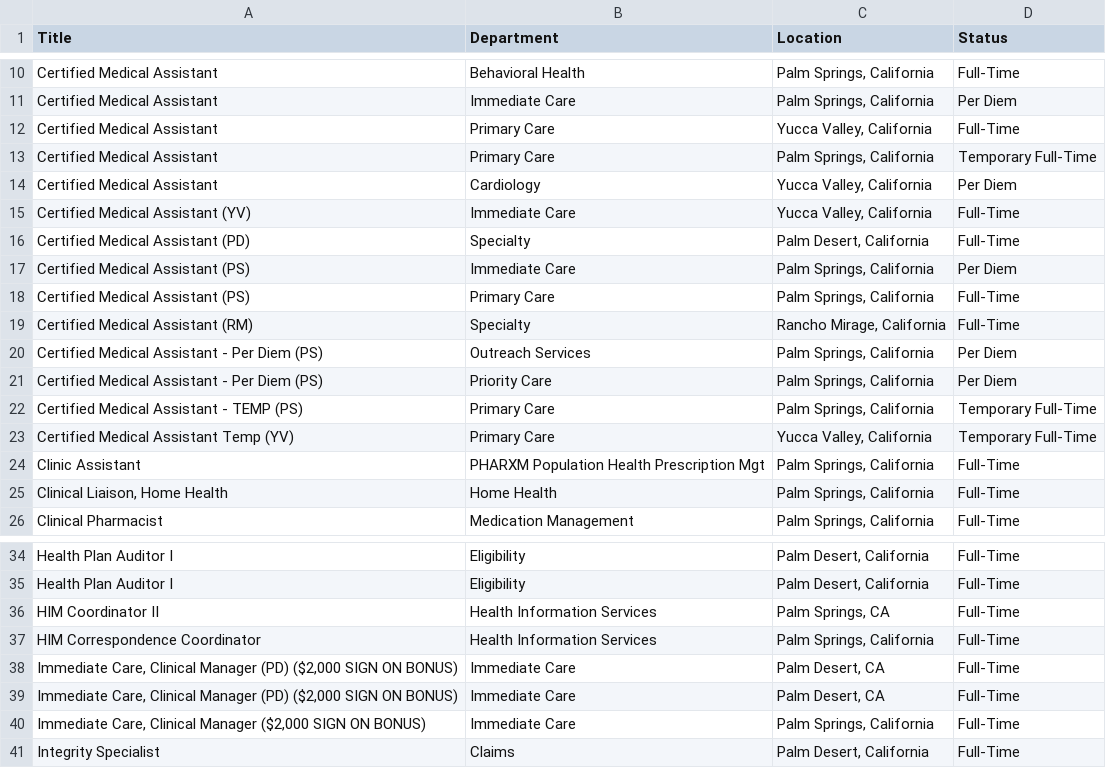
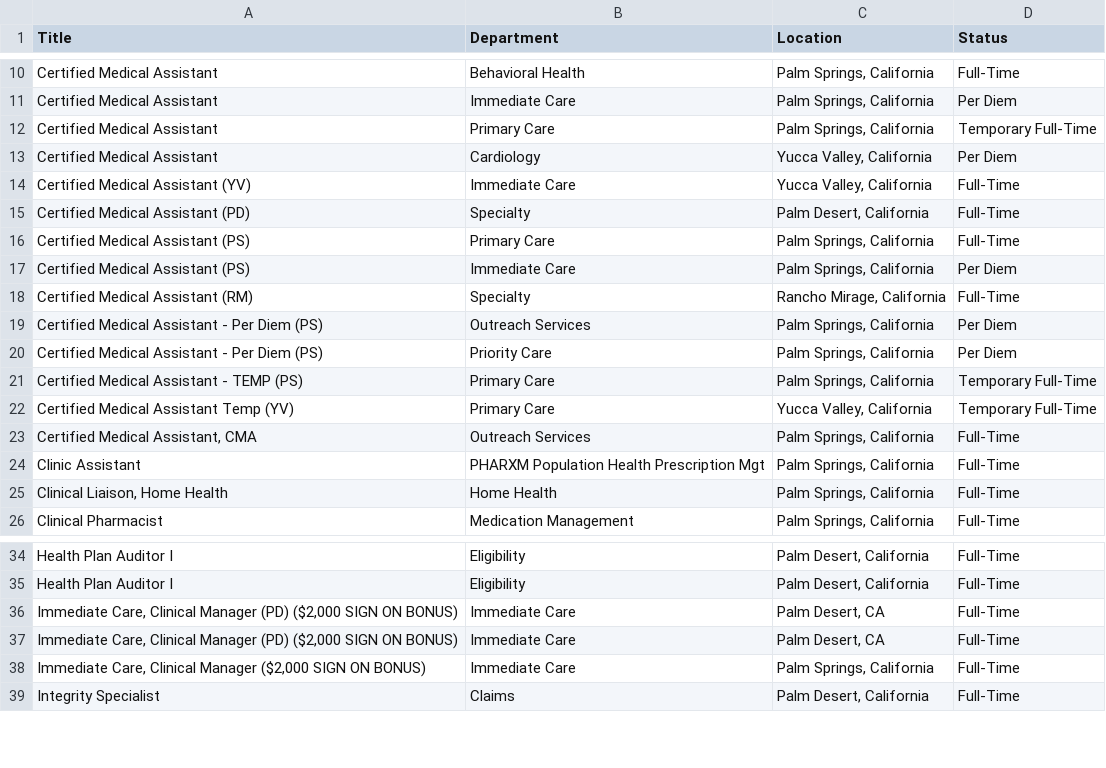
Before and after one commit to ryancheley/dohc_jobs, a CSV file: jobs.csv, drawn as a sheet; only a part is shown, gaps mark what is left out.

```diff
--- a/jobs.csv
+++ b/jobs.csv
@@ -11,3 +11,2 @@ Certified Medical Assistant,Behavioral Health,"Palm Springs, California",Full-Ti
 Certified Medical Assistant,Immediate Care,"Palm Springs, California",Per Diem
-Certified Medical Assistant,Primary Care,"Yucca Valley, California",Full-Time
 Certified Medical Assistant,Primary Care,"Palm Springs, California",Temporary Full-Time
@@ -16,4 +15,4 @@ Certified Medical Assistant (YV),Immediate Care,"Yucca Valley, California",Full-
 Certified Medical Assistant (PD),Specialty,"Palm Desert, California",Full-Time
+Certified Medical Assistant (PS),Primary Care,"Palm Springs, California",Full-Time
 Certified Medical Assistant (PS),Immediate Care,"Palm Springs, California",Per Diem
-Certified Medical Assistant (PS),Primary Care,"Palm Springs, California",Full-Time
 Certified Medical Assistant (RM),Specialty,"Rancho Mirage, California",Full-Time
@@ -23,2 +22,3 @@ Certified Medical Assistant - TEMP (PS),Primary Care,"Palm Springs, California",
 Certified Medical Assistant Temp (YV),Primary Care,"Yucca Valley, California",Temporary Full-Time
+"Certified Medical Assistant, CMA",Outreach Services,"Palm Springs, California",Full-Time
 Clinic Assistant,PHARXM Population Health Prescription Mgt,"Palm Springs, California",Full-Time
@@ -35,4 +35,2 @@ Health Plan Auditor I,Eligibility,"Palm Desert, California",Full-Time
 Health Plan Auditor I,Eligibility,"Palm Desert, California",Full-Time
-HIM Coordinator II,Health Information Services,"Palm Springs, CA",Full-Time
-HIM Correspondence Coordinator,Health Information Services,"Palm Springs, California",Full-Time
 "Immediate Care, Clinical Manager (PD) ($2,000 SIGN ON BONUS)",Immediate Care,"Palm Desert, CA",Full-Time
```
